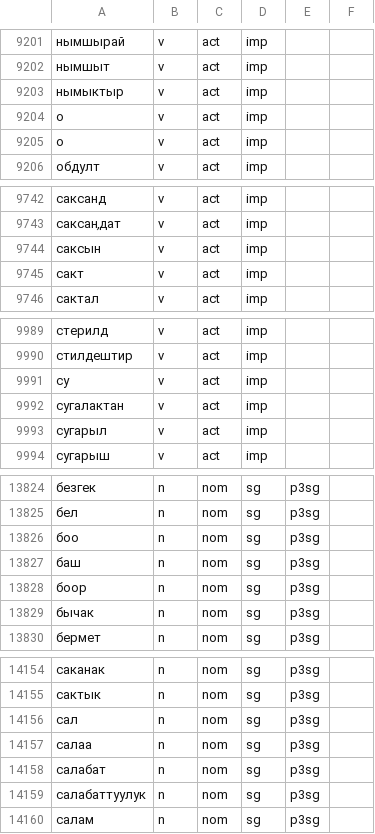
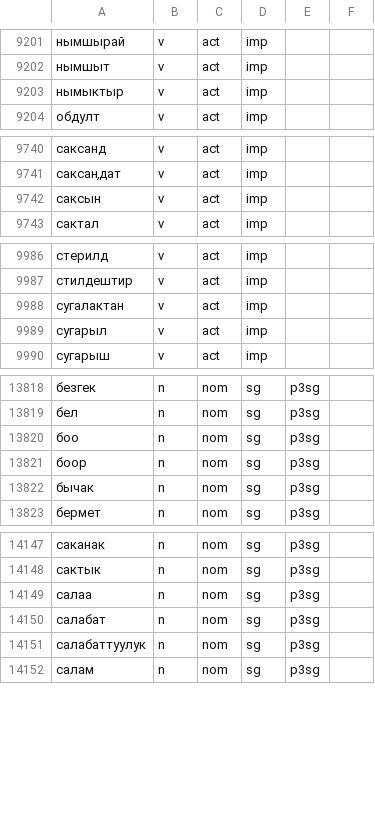
Before and after one commit to Adilet-Baktybekov/twomorphanalyzer_diploma, a CSV file: backend/csv_files/All.csv, drawn as a sheet; only a part is shown, gaps mark what is left out; the diff covers the shown part only; the diff names each change by its address in the sheet, - before the commit and + after, or states it on an @@ line.

```diff
--- a/backend/csv_files/All.csv
+++ b/backend/csv_files/All.csv
-row 9204: о | v | act | imp
-row 9205: о | v | act | imp
-row 9745: сакт | v | act | imp
-row 9991: су | v | act | imp
-row 13827: баш | n | nom | sg | p3sg
-row 14156: сал | n | nom | sg | p3sg
```
Also changed, not shown: 2 removed rows elsewhere in this file, backend/csv_files/new_words.csv, 8 other files.
